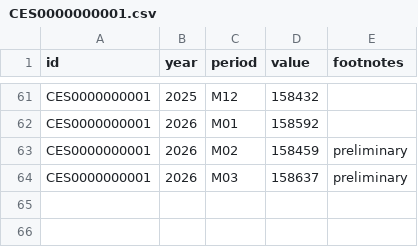
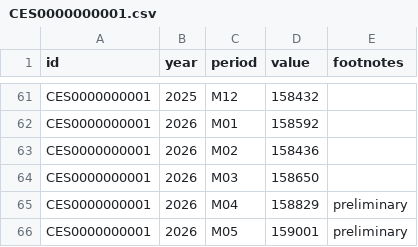
Before and after one commit to hawk588/econ8320-semester-project, a CSV file: data/CES0000000001.csv, drawn as a sheet; only a part is shown, gaps mark what is left out.

```diff
--- a/data/CES0000000001.csv
+++ b/data/CES0000000001.csv
@@ -62,3 +62,5 @@ CES0000000001,2025,M12,158432,
 CES0000000001,2026,M01,158592,
-CES0000000001,2026,M02,158459,preliminary
-CES0000000001,2026,M03,158637,preliminary
+CES0000000001,2026,M02,158436,
+CES0000000001,2026,M03,158650,
+CES0000000001,2026,M04,158829,preliminary
+CES0000000001,2026,M05,159001,preliminary
```
Also changed, not shown: data/CUUR0000SA0.csv, data/LNS14000000.csv, 1 other file.
